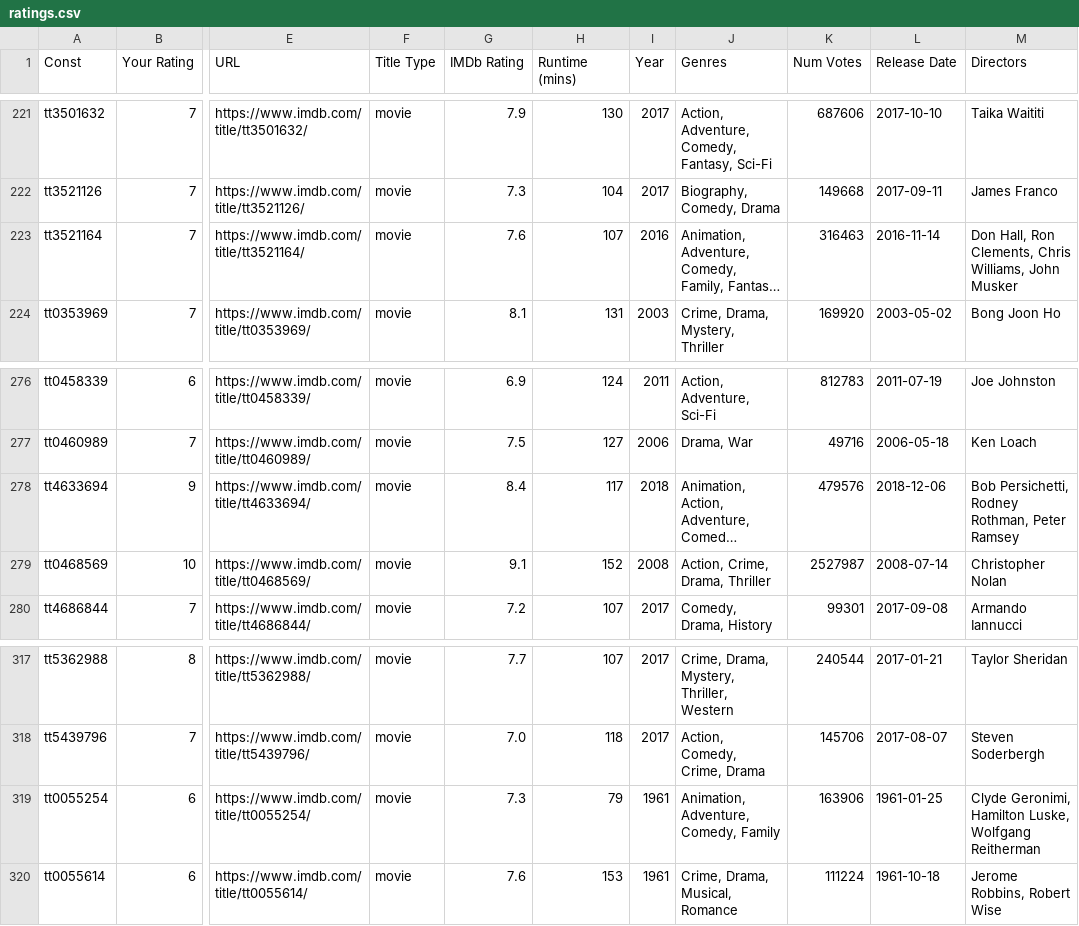
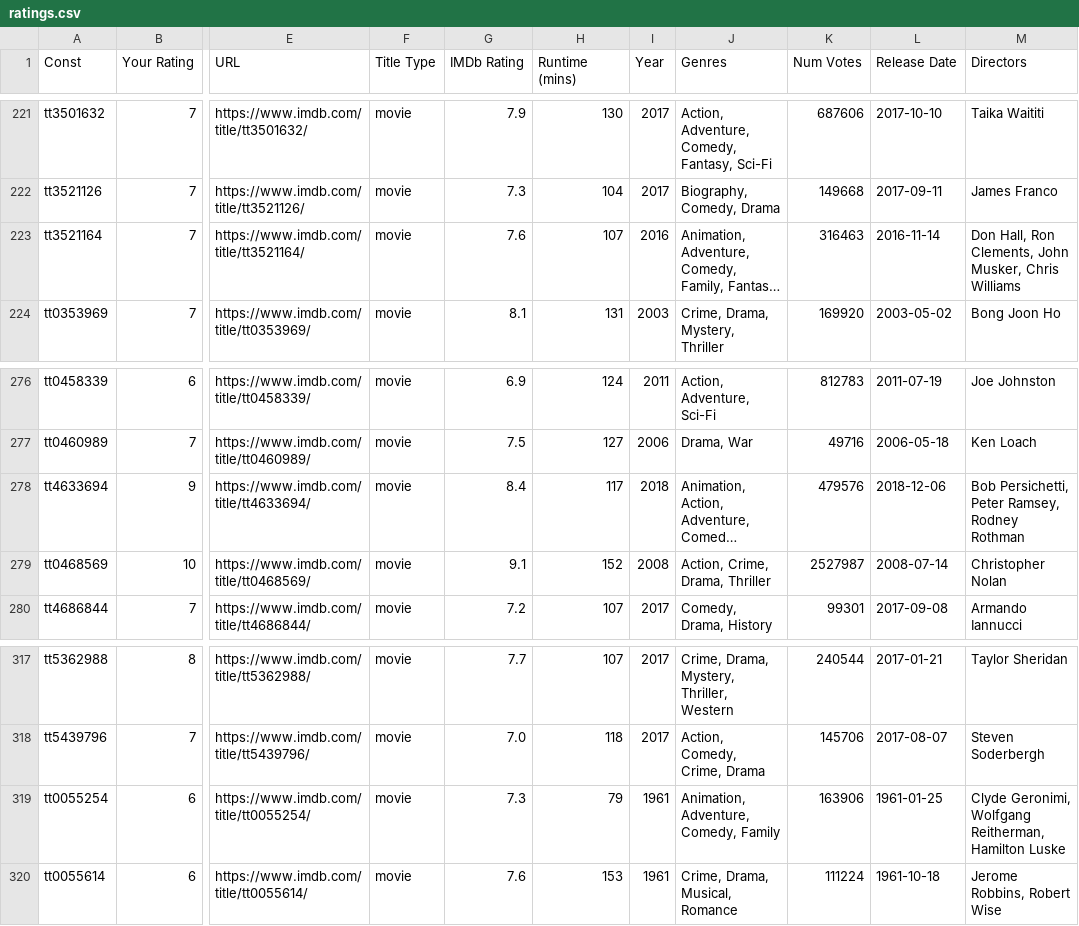
Before and after one commit to brendanmcc02/film-data-vis, a CSV file: data/ratings.csv, drawn as a sheet; only a part is shown, gaps mark what is left out; long unchanged cells end in …; the diff covers the shown part only; the diff names each change by its address in the sheet, - before the commit and + after, or states it on an @@ line.

```diff
--- a/data/ratings.csv
+++ b/data/ratings.csv
-M223 (Directors): …Ron Clements, Chris Williams, John Musker
+M223 (Directors): …Ron Clements, John Musker, Chris Williams
-M278 (Directors): Bob Persichetti, Rodney Rothman, Peter Ramsey
+M278 (Directors): Bob Persichetti, Peter Ramsey, Rodney Rothman
-M319 (Directors): Clyde Geronimi, Hamilton Luske, Wolfgang Reitherman
+M319 (Directors): Clyde Geronimi, Wolfgang Reitherman, Hamilton Luske
```
Also changed, not shown: 11 edited cells elsewhere in this file.
